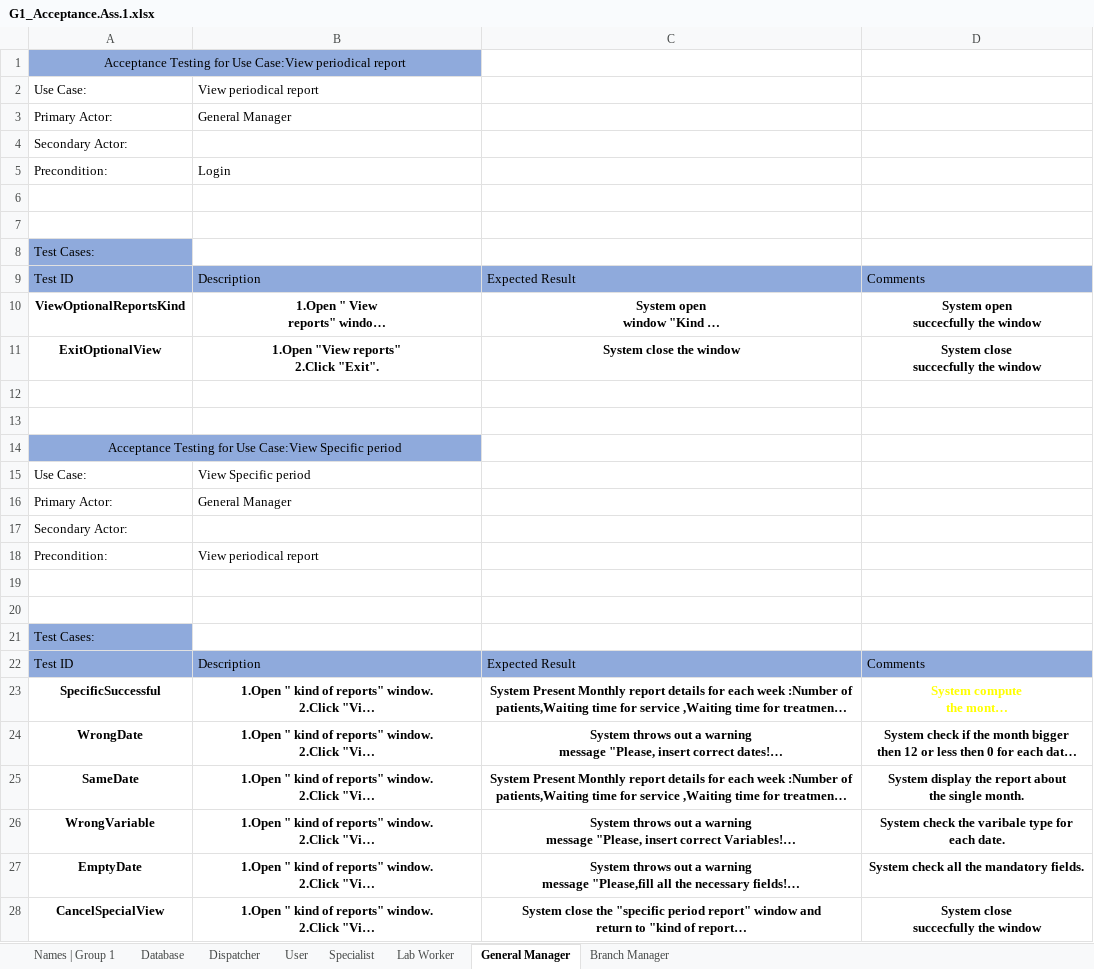
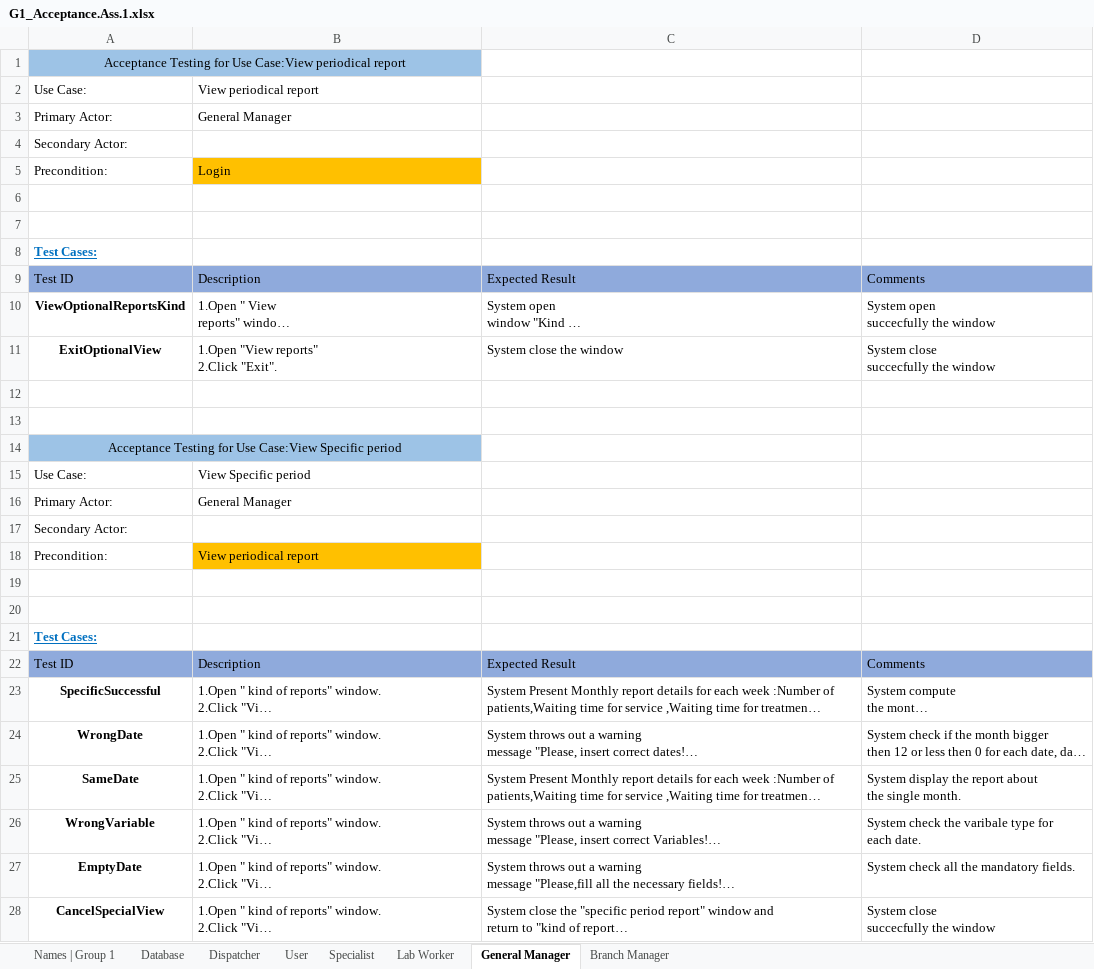
Before and after one commit to ShayShahar/GHealth-System, an Excel workbook: Assignment 1/G1_Acceptance.Ass.1.xlsx, sheet General Manager, drawn as a sheet; only a part is shown; long unchanged cells end in …; values as stored, in another font and other column widths than the file's, no borders; the diff covers the shown part only; the diff names each change by its address in the sheet, - before the commit and + after, or states it on an @@ line.

Commit message:
update

```diff
--- a/Assignment 1/G1_Acceptance.Ass.1.xlsx (sheet General Manager)
+++ b/Assignment 1/G1_Acceptance.Ass.1.xlsx (sheet General Manager)
-A1:B1 fill: #8FAADC
+A1:B1 fill: #9DC3E6
-B5 fill: none
+B5 fill: #FFC000
@@ A8 fill: #8FAADC → none, bold: off → on, underline: off → on, text colour: black → #0070C0 @@
@@ B10:D11 bold: on → off, alignment: center → left @@
-A14:B14 fill: #8FAADC
+A14:B14 fill: #9DC3E6
-B18 fill: none
+B18 fill: #FFC000
@@ A21 fill: #8FAADC → none, bold: off → on, underline: off → on, text colour: black → #0070C0 @@
@@ B23:D28 bold: on → off, alignment: center → left @@
-D23 text colour: #FFFF00
+D23 text colour: black
```
Also changed, not shown: cell formats elsewhere in this sheet, sheet Branch Manager, sheet Specialist, sheet Dispatcher.
